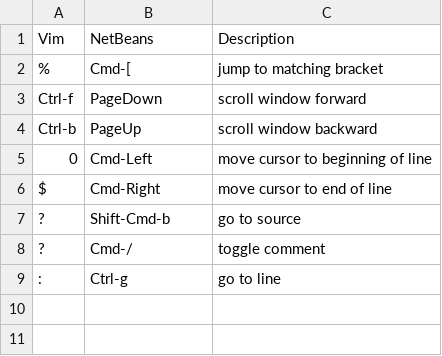
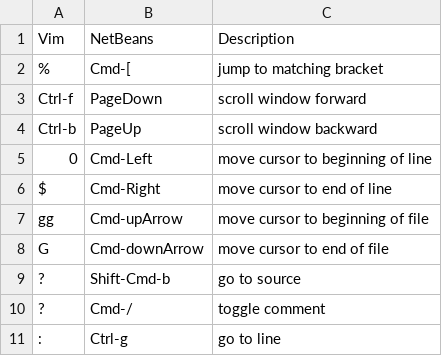
Before and after one commit to pdurbin/wiki, a TSV file: netbeans/vim2netbeans.tsv, drawn as a sheet; the diff names each change by its address in the sheet, - before the commit and + after, or states it on an @@ line.

Commit message:
gg and G in netbeans

```diff
--- a/netbeans/vim2netbeans.tsv
+++ b/netbeans/vim2netbeans.tsv
+row 7: gg | Cmd-upArrow | move cursor to beginning of file
+row 8: G | Cmd-downArrow | move cursor to end of file
```
